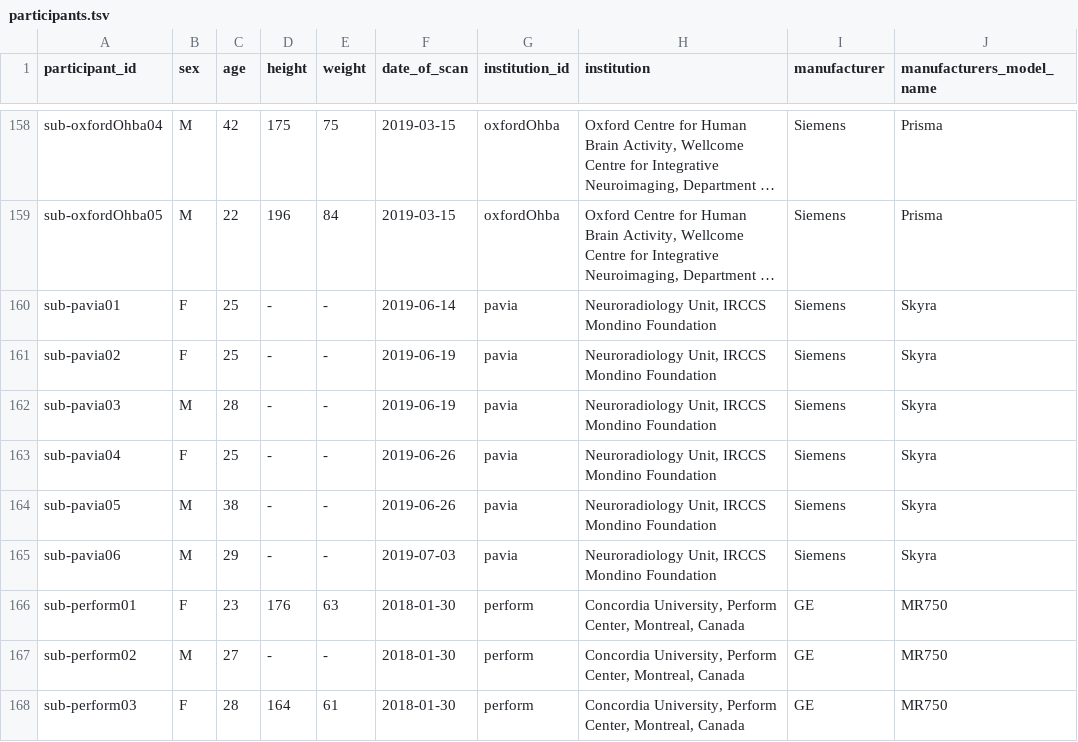
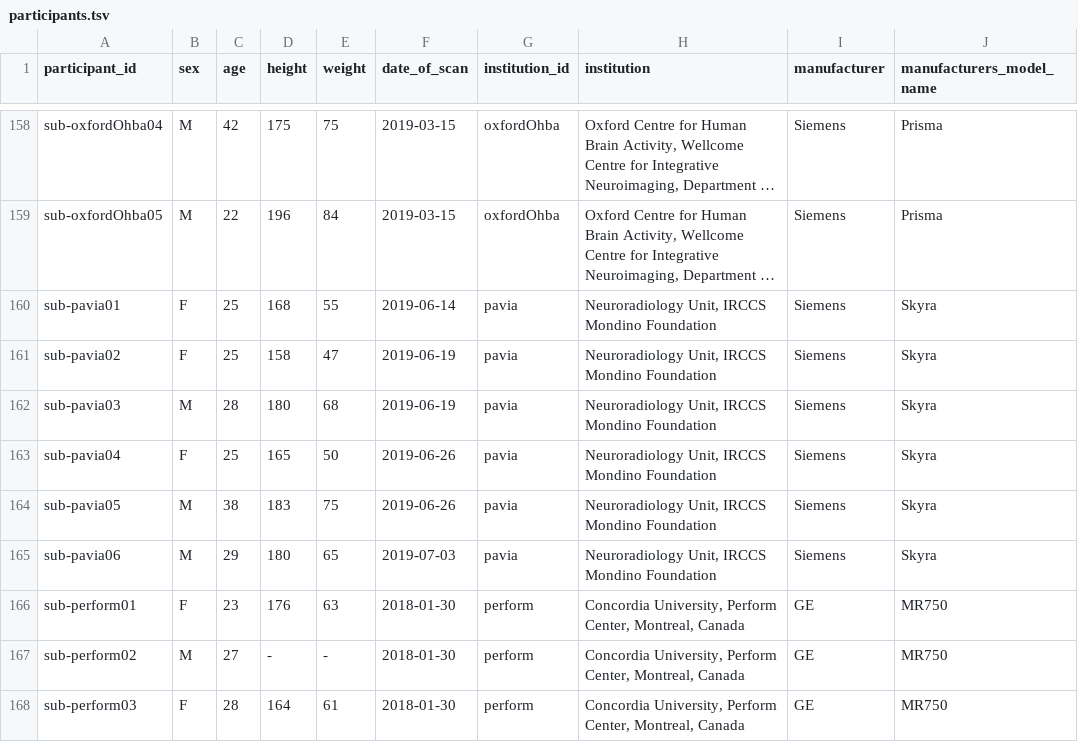
Before and after one commit to spine-generic/data-multi-subject, a TSV file: participants.tsv, drawn as a sheet; only a part is shown, gaps mark what is left out; long unchanged cells end in …; the diff names each change by its address in the sheet, - before the commit and + after, or states it on an @@ line.

Commit message:
add height & weight for pavia

```diff
--- a/participants.tsv
+++ b/participants.tsv
-D160 (height): -
+D160 (height): 168
-E160 (weight): -
+E160 (weight): 55
-D161 (height): -
+D161 (height): 158
-E161 (weight): -
+E161 (weight): 47
-D162 (height): -
+D162 (height): 180
-E162 (weight): -
+E162 (weight): 68
-D163 (height): -
+D163 (height): 165
-E163 (weight): -
+E163 (weight): 50
-D164 (height): -
+D164 (height): 183
-E164 (weight): -
+E164 (weight): 75
-D165 (height): -
+D165 (height): 180
-E165 (weight): -
+E165 (weight): 65
```
